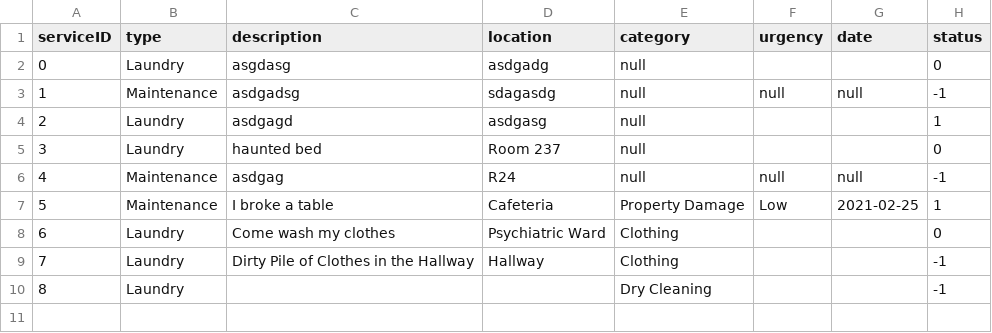
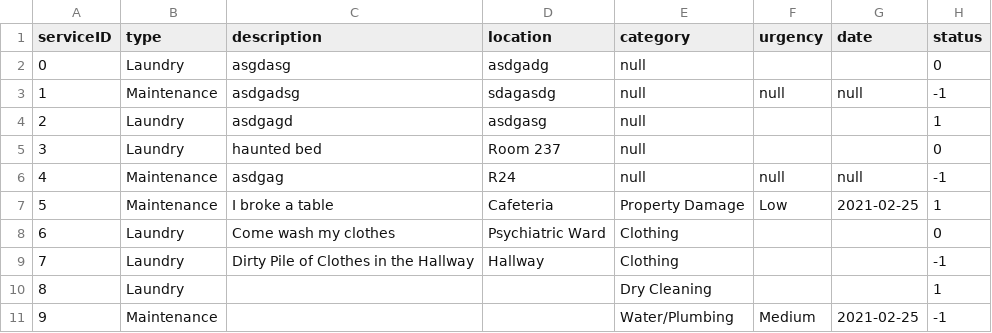
Before and after one commit to CS3733-C21-Team-Y/PrototypeApp, a CSV file: src/main/resources/edu/wpi/cs3733/c21/teamY/CSV/Services.csv, drawn as a sheet.

```diff
--- a/src/main/resources/edu/wpi/cs3733/c21/teamY/CSV/Services.csv
+++ b/src/main/resources/edu/wpi/cs3733/c21/teamY/CSV/Services.csv
@@ -9,2 +9,3 @@ serviceID,type,description,location,category,urgency,date,status
 7,Laundry,Dirty Pile of Clothes in the Hallway,Hallway,Clothing,,,-1
-8,Laundry,,,Dry Cleaning,,,-1
+8,Laundry,,,Dry Cleaning,,,1
+9,Maintenance,,,Water/Plumbing,Medium,2021-02-25,-1
```
Also changed, not shown: 4 other files.
